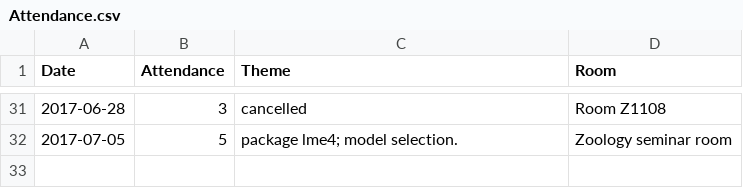
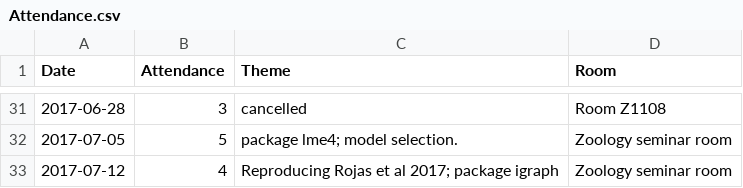
Before and after one commit to plannapus/MfN-Code-Clinic, a CSV file: Protokolle/Attendance.csv, drawn as a sheet; only a part is shown, gaps mark what is left out.

Commit message:
Protokoll 2017-07-12

```diff
--- a/Protokolle/Attendance.csv
+++ b/Protokolle/Attendance.csv
@@ -32 +32,2 @@ Date,Attendance,Theme,Room
 2017-07-05,5,package lme4; model selection.,Zoology seminar room
+2017-07-12,4,Reproducing Rojas et al 2017; package igraph,Zoology seminar room
```
Also changed, not shown: 2 other files.
